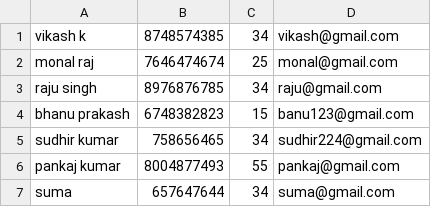
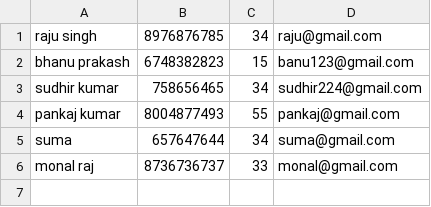
Before and after one commit to sudhirkr123/python-basic, a CSV file: 25JUL2022/phone_records.csv, drawn as a sheet.

```diff
--- a/25JUL2022/phone_records.csv
+++ b/25JUL2022/phone_records.csv
@@ -1,3 +1 @@
-vikash k,8748574385,34,vikash@gmail.com
-monal raj,7646474674,25,monal@gmail.com
 raju singh,8976876785,34,raju@gmail.com
@@ -7 +5,2 @@ pankaj kumar,8004877493,55,pankaj@gmail.com
 suma,657647644,34,suma@gmail.com
+monal raj,8736736737,33,monal@gmail.com
```
Also changed, not shown: 6 other files.
